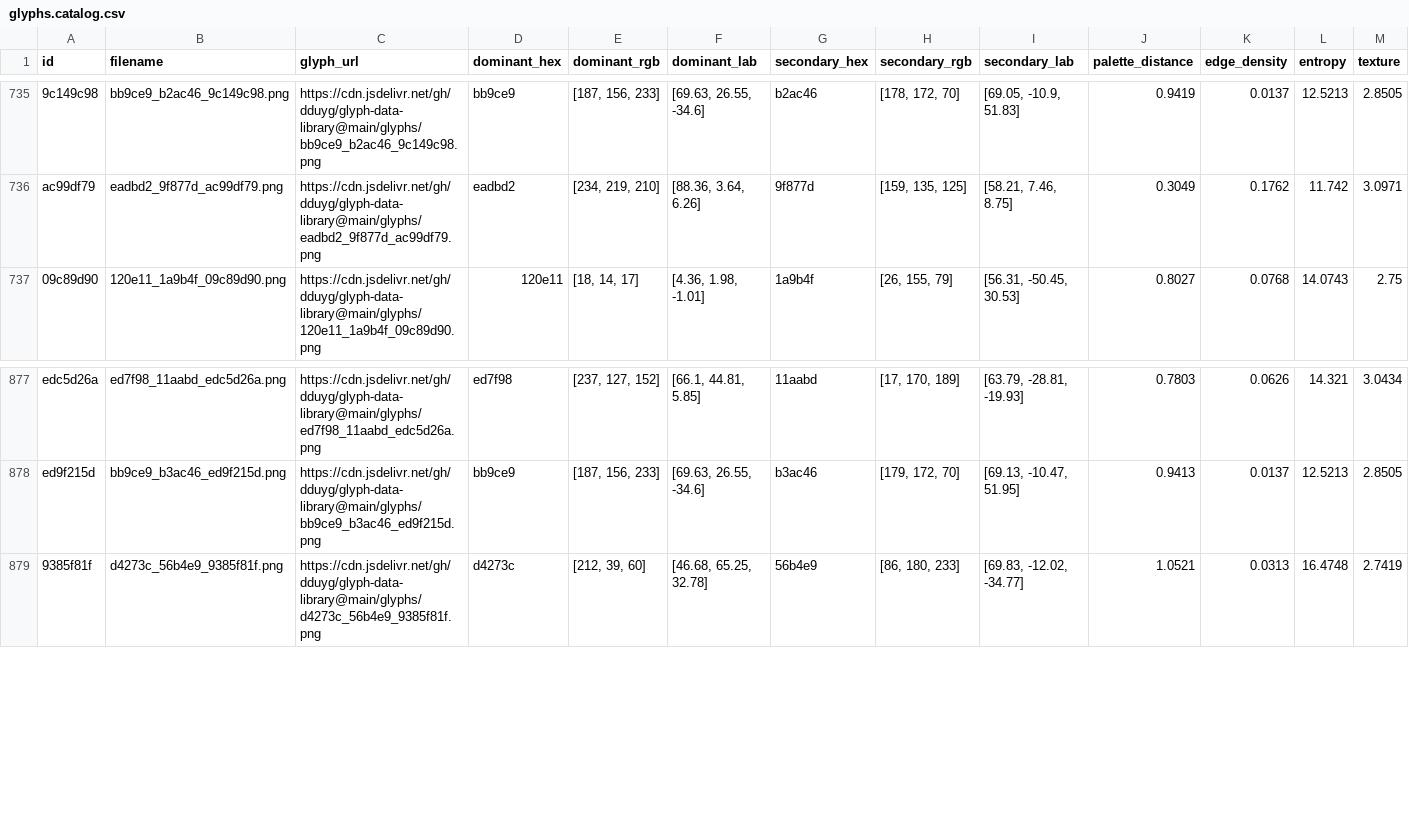
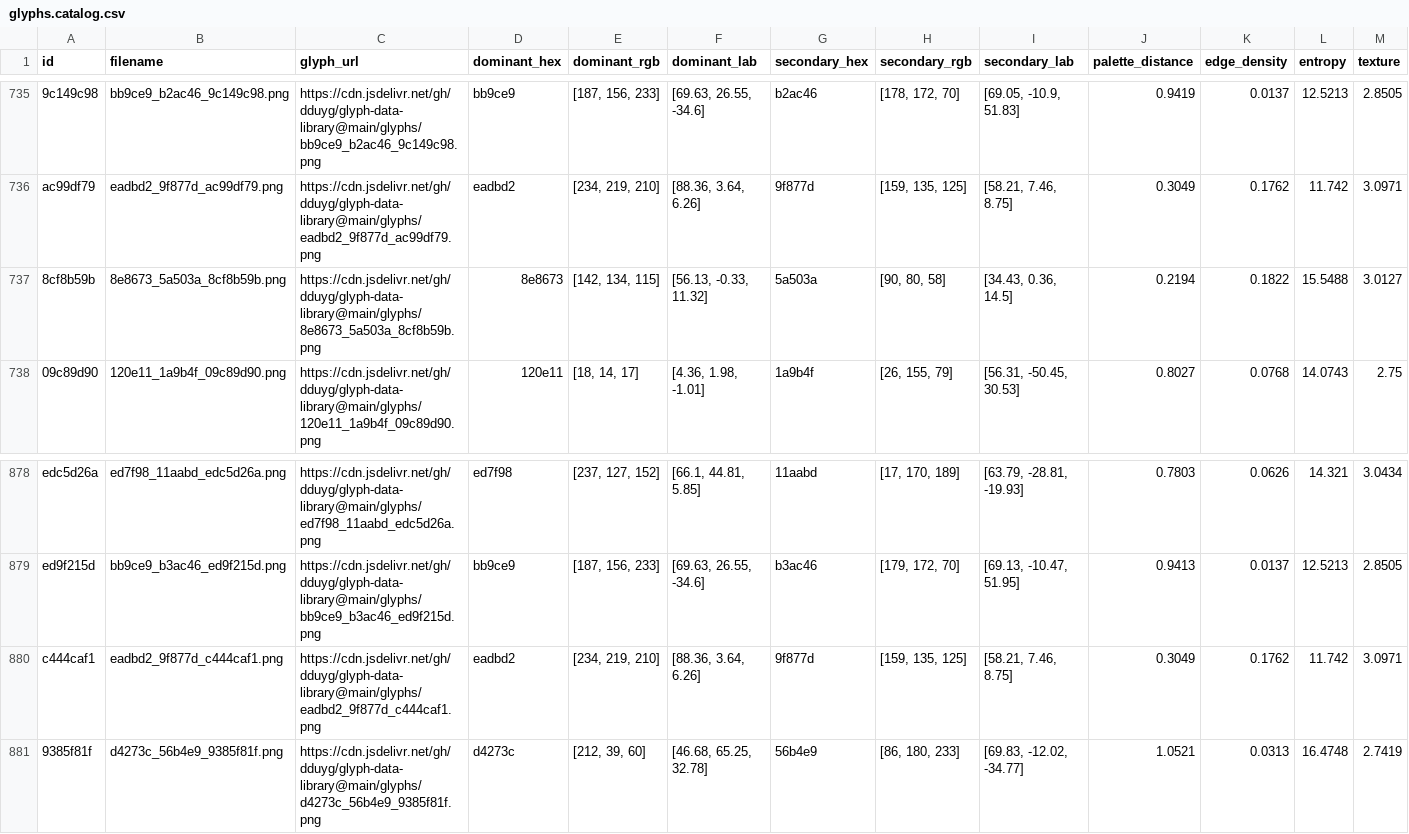
Before and after one commit to dduyg/glyph-data-library, a CSV file: data/glyphs.catalog.csv, drawn as a sheet; only a part is shown, gaps mark what is left out; rows hold the shown columns only; the diff names each change by its address in the sheet, - before the commit and + after, or states it on an @@ line.

```diff
--- a/data/glyphs.catalog.csv
+++ b/data/glyphs.catalog.csv
+row 737: 8cf8b59b | 8e8673_5a503a_8cf8b59b.png | https://cdn.jsdelivr.net/gh/dduyg/glyph-data-library@main/glyphs/8e8673_5a503a_8cf8b59b.png | 8e8673 | [142, 134, 115] | [56.13, -0.33, 11.32] | 5a503a | [90, 80, 58] | [34.43, 0.36, 14.5] | 0.2194 | 0.1822 | 15.5488 | 3.0127
+row 880: c444caf1 | eadbd2_9f877d_c444caf1.png | https://cdn.jsdelivr.net/gh/dduyg/glyph-data-library@main/glyphs/eadbd2_9f877d_c444caf1.png | eadbd2 | [234, 219, 210] | [88.36, 3.64, 6.26] | 9f877d | [159, 135, 125] | [58.21, 7.46, 8.75] | 0.3049 | 0.1762 | 11.742 | 3.0971
```
Also changed, not shown: 1 other file.
